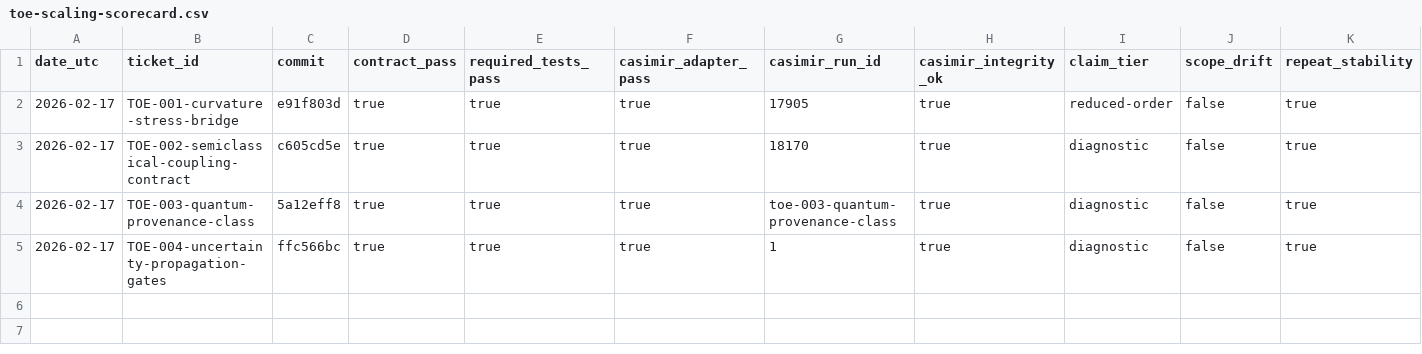
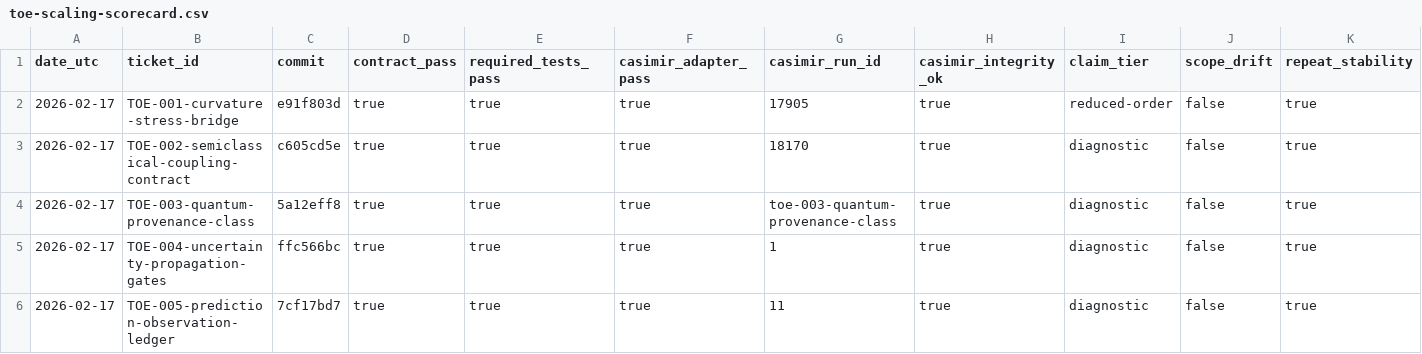
Before and after one commit to pestypig/casimirbot-, a CSV file: docs/audits/toe-scaling-scorecard.csv, drawn as a sheet; only a part is shown; rows hold the shown columns only; the diff names each change by its address in the sheet, - before the commit and + after, or states it on an @@ line.

Commit message:
docs(audits): count TOE-005 in progress and scorecard

```diff
--- a/docs/audits/toe-scaling-scorecard.csv
+++ b/docs/audits/toe-scaling-scorecard.csv
+row 6: 2026-02-17 | TOE-005-prediction-observation-ledger | 7cf17bd7 | true | true | true | 11 | true | diagnostic | false | true
```
Also changed, not shown: 2 other files.
